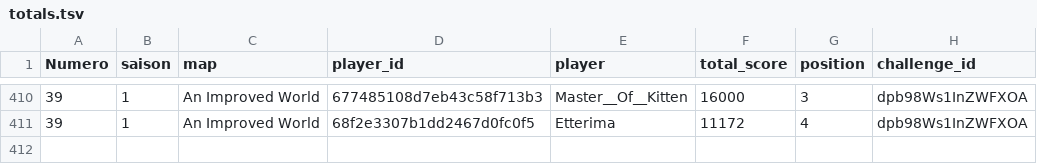
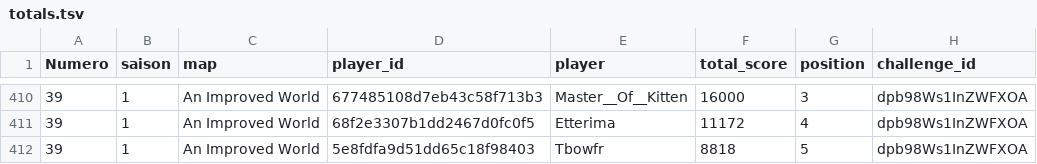
Before and after one commit to ComteUnderscoreL/geostats, a TSV file: data/totals.tsv, drawn as a sheet; only a part is shown, gaps mark what is left out.

```diff
--- a/data/totals.tsv
+++ b/data/totals.tsv
@@ -411 +411,2 @@ Numero	saison	map	player_id	player	total_score	position	challenge_id
 39	1	An Improved World	68f2e3307b1dd2467d0fc0f5	Etterima	11172	4	dpb98Ws1InZWFXOA
+39	1	An Improved World	5e8fdfa9d51dd65c18f98403	Tbowfr	8818	5	dpb98Ws1InZWFXOA
```
Also changed, not shown: data/rounds.tsv.
